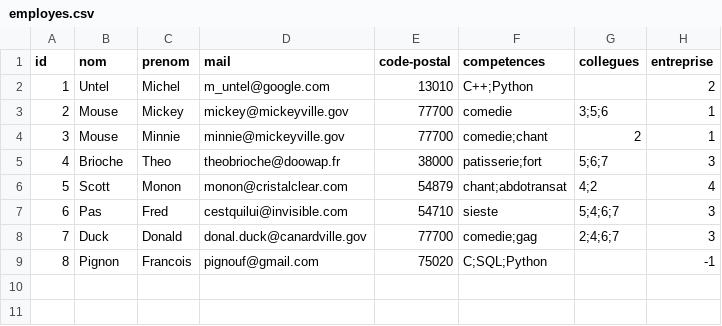
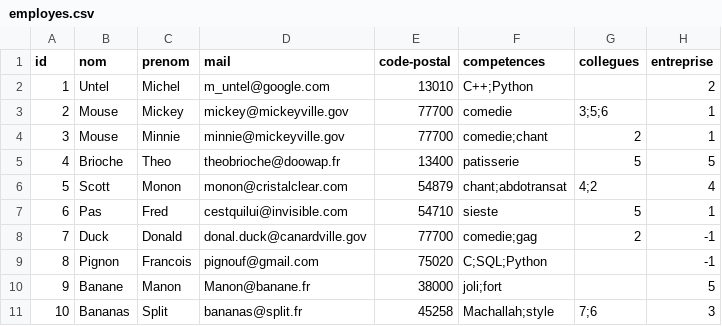
Before and after one commit to Mathieu-Dubois/Projet-LuminIn, a CSV file: employes.csv, drawn as a sheet.

```diff
--- a/employes.csv
+++ b/employes.csv
@@ -4,6 +4,8 @@ id,nom,prenom,mail,code-postal,competences,collegues,entreprise
 3,Mouse,Minnie,minnie@mickeyville.gov,77700,comedie;chant,2,1
-4,Brioche,Theo,theobrioche@doowap.fr,38000,patisserie;fort,5;6;7,3
+4,Brioche,Theo,theobrioche@doowap.fr,13400,patisserie,5,5
 5,Scott,Monon,monon@cristalclear.com,54879,chant;abdotransat,4;2,4
-6,Pas,Fred,cestquilui@invisible.com,54710,sieste,5;4;6;7,3
-7,Duck,Donald,donal.duck@canardville.gov,77700,comedie;gag,2;4;6;7,3
+6,Pas,Fred,cestquilui@invisible.com,54710,sieste,5,1
+7,Duck,Donald,donal.duck@canardville.gov,77700,comedie;gag,2,-1
 8,Pignon,Francois,pignouf@gmail.com,75020,C;SQL;Python,,-1
+9,Banane,Manon,Manon@banane.fr,38000,joli;fort,,5
+10,Bananas,Split,bananas@split.fr,45258,Machallah;style,7;6,3
```
Also changed, not shown: 13 other files.
